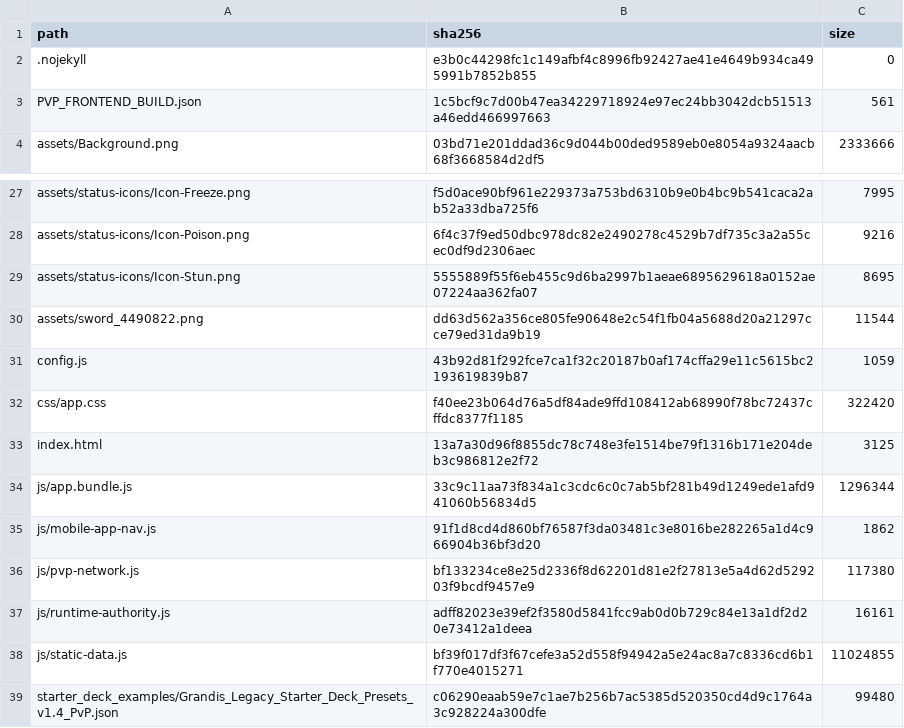
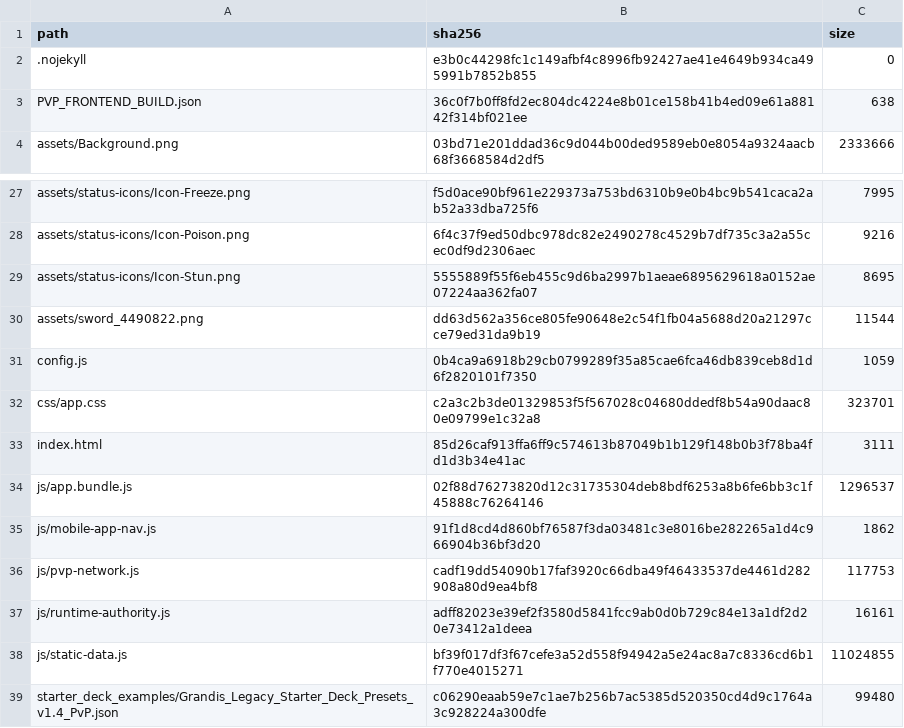
Before and after one commit to GrandisLegacyTCG/GrandisLegacyTCG.github.io, a CSV file: pvp/PVP_FRONTEND_SHA256.csv, drawn as a sheet; only a part is shown, gaps mark what is left out.

```diff
--- a/pvp/PVP_FRONTEND_SHA256.csv
+++ b/pvp/PVP_FRONTEND_SHA256.csv
@@ -2,3 +2,3 @@ path,sha256,size
 ".nojekyll","e3b0c44298fc1c149afbf4c8996fb92427ae41e4649b934ca495991b7852b855","0"
-"PVP_FRONTEND_BUILD.json","1c5bcf9c7d00b47ea34229718924e97ec24bb3042dcb51513a46edd466997663","561"
+"PVP_FRONTEND_BUILD.json","36c0f7b0ff8fd2ec804dc4224e8b01ce158b41b4ed09e61a88142f314bf021ee","638"
 "assets/Background.png","03bd71e201ddad36c9d044b00ded9589eb0e8054a9324aacb68f3668584d2df5","2333666"
@@ -30,8 +30,8 @@ path,sha256,size
 "assets/sword_4490822.png","dd63d562a356ce805fe90648e2c54f1fb04a5688d20a21297cce79ed31da9b19","11544"
-"config.js","43b92d81f292fce7ca1f32c20187b0af174cffa29e11c5615bc2193619839b87","1059"
-"css/app.css","f40ee23b064d76a5df84ade9ffd108412ab68990f78bc72437cffdc8377f1185","322420"
-"index.html","13a7a30d96f8855dc78c748e3fe1514be79f1316b171e204deb3c986812e2f72","3125"
-"js/app.bundle.js","33c9c11aa73f834a1c3cdc6c0c7ab5bf281b49d1249ede1afd941060b56834d5","1296344"
+"config.js","0b4ca9a6918b29cb0799289f35a85cae6fca46db839ceb8d1d6f2820101f7350","1059"
+"css/app.css","c2a3c2b3de01329853f5f567028c04680ddedf8b54a90daac80e09799e1c32a8","323701"
+"index.html","85d26caf913ffa6ff9c574613b87049b1b129f148b0b3f78ba4fd1d3b34e41ac","3111"
+"js/app.bundle.js","02f88d76273820d12c31735304deb8bdf6253a8b6fe6bb3c1f45888c76264146","1296537"
 "js/mobile-app-nav.js","91f1d8cd4d860bf76587f3da03481c3e8016be282265a1d4c966904b36bf3d20","1862"
-"js/pvp-network.js","bf133234ce8e25d2336f8d62201d81e2f27813e5a4d62d529203f9bcdf9457e9","117380"
+"js/pvp-network.js","cadf19dd54090b17faf3920c66dba49f46433537de4461d282908a80d9ea4bf8","117753"
 "js/runtime-authority.js","adff82023e39ef2f3580d5841fcc9ab0d0b729c84e13a1df2d20e73412a1deea","16161"
```
Also changed, not shown: FILE_MANIFEST_SHA256.csv, 27 other files.
